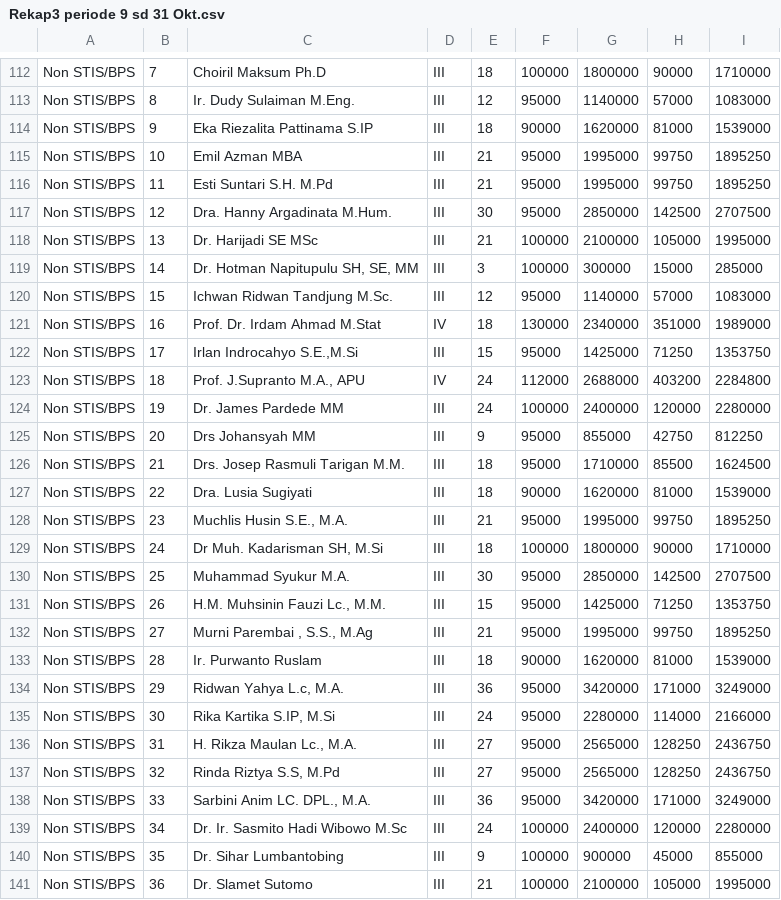
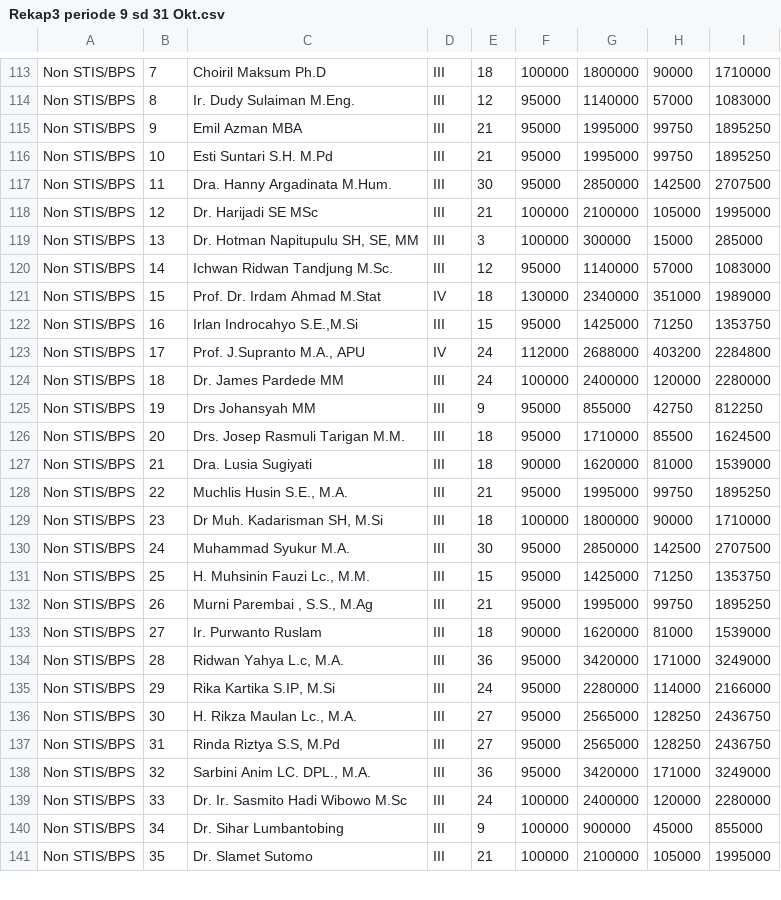
Before and after one commit to RizzeAustin/simamov, a CSV file: uploaded/csv/Rekap3 periode 9 sd 31 Okt.csv, drawn as a sheet; only a part is shown, gaps mark what is left out; the diff covers the shown part only.

```diff
--- a/uploaded/csv/Rekap3 periode 9 sd 31 Okt.csv
+++ b/uploaded/csv/Rekap3 periode 9 sd 31 Okt.csv
@@ -113,29 +114,28 @@ Non STIS/BPS,7,Choiril Maksum Ph.D,III,18,100000,1800000,90000,1710000
 Non STIS/BPS,8,Ir. Dudy Sulaiman M.Eng.,III,12,95000,1140000,57000,1083000
-Non STIS/BPS,9,Eka Riezalita Pattinama S.IP,III,18,90000,1620000,81000,1539000
-Non STIS/BPS,10,Emil Azman MBA,III,21,95000,1995000,99750,1895250
-Non STIS/BPS,11,Esti Suntari S.H. M.Pd,III,21,95000,1995000,99750,1895250
-Non STIS/BPS,12,Dra. Hanny Argadinata M.Hum.,III,30,95000,2850000,142500,2707500
-Non STIS/BPS,13,Dr. Harijadi SE MSc,III,21,100000,2100000,105000,1995000
-Non STIS/BPS,14,"Dr. Hotman Napitupulu SH, SE, MM",III,3,100000,300000,15000,285000
-Non STIS/BPS,15,Ichwan Ridwan Tandjung M.Sc.,III,12,95000,1140000,57000,1083000
-Non STIS/BPS,16,Prof. Dr. Irdam Ahmad M.Stat,IV,18,130000,2340000,351000,1989000
-Non STIS/BPS,17,"Irlan Indrocahyo S.E.,M.Si",III,15,95000,1425000,71250,1353750
-Non STIS/BPS,18,"Prof. J.Supranto M.A., APU",IV,24,112000,2688000,403200,2284800
-Non STIS/BPS,19,Dr. James Pardede MM,III,24,100000,2400000,120000,2280000
-Non STIS/BPS,20,Drs Johansyah MM,III,9,95000,855000,42750,812250
-Non STIS/BPS,21,Drs. Josep Rasmuli Tarigan M.M.,III,18,95000,1710000,85500,1624500
-Non STIS/BPS,22,Dra. Lusia Sugiyati ,III,18,90000,1620000,81000,1539000
-Non STIS/BPS,23,"Muchlis Husin S.E., M.A.",III,21,95000,1995000,99750,1895250
-Non STIS/BPS,24,"Dr Muh. Kadarisman SH, M.Si",III,18,100000,1800000,90000,1710000
-Non STIS/BPS,25,Muhammad Syukur M.A.,III,30,95000,2850000,142500,2707500
-Non STIS/BPS,26,"H.M. Muhsinin Fauzi Lc., M.M.",III,15,95000,1425000,71250,1353750
-Non STIS/BPS,27,"Murni Parembai , S.S., M.Ag",III,21,95000,1995000,99750,1895250
-Non STIS/BPS,28,Ir. Purwanto Ruslam ,III,18,90000,1620000,81000,1539000
-Non STIS/BPS,29,"Ridwan Yahya L.c, M.A.",III,36,95000,3420000,171000,3249000
-Non STIS/BPS,30,"Rika Kartika S.IP, M.Si",III,24,95000,2280000,114000,2166000
-Non STIS/BPS,31,"H. Rikza Maulan Lc., M.A.",III,27,95000,2565000,128250,2436750
-Non STIS/BPS,32,"Rinda Riztya S.S, M.Pd",III,27,95000,2565000,128250,2436750
-Non STIS/BPS,33,"Sarbini Anim LC. DPL., M.A.",III,36,95000,3420000,171000,3249000
-Non STIS/BPS,34,Dr. Ir. Sasmito Hadi Wibowo M.Sc,III,24,100000,2400000,120000,2280000
-Non STIS/BPS,35,Dr. Sihar Lumbantobing ,III,9,100000,900000,45000,855000
-Non STIS/BPS,36,Dr. Slamet Sutomo ,III,21,100000,2100000,105000,1995000
+Non STIS/BPS,9,Emil Azman MBA,III,21,95000,1995000,99750,1895250
+Non STIS/BPS,10,Esti Suntari S.H. M.Pd,III,21,95000,1995000,99750,1895250
+Non STIS/BPS,11,Dra. Hanny Argadinata M.Hum.,III,30,95000,2850000,142500,2707500
+Non STIS/BPS,12,Dr. Harijadi SE MSc,III,21,100000,2100000,105000,1995000
+Non STIS/BPS,13,"Dr. Hotman Napitupulu SH, SE, MM",III,3,100000,300000,15000,285000
+Non STIS/BPS,14,Ichwan Ridwan Tandjung M.Sc.,III,12,95000,1140000,57000,1083000
+Non STIS/BPS,15,Prof. Dr. Irdam Ahmad M.Stat,IV,18,130000,2340000,351000,1989000
+Non STIS/BPS,16,"Irlan Indrocahyo S.E.,M.Si",III,15,95000,1425000,71250,1353750
+Non STIS/BPS,17,"Prof. J.Supranto M.A., APU",IV,24,112000,2688000,403200,2284800
+Non STIS/BPS,18,Dr. James Pardede MM,III,24,100000,2400000,120000,2280000
+Non STIS/BPS,19,Drs Johansyah MM,III,9,95000,855000,42750,812250
+Non STIS/BPS,20,Drs. Josep Rasmuli Tarigan M.M.,III,18,95000,1710000,85500,1624500
+Non STIS/BPS,21,Dra. Lusia Sugiyati ,III,18,90000,1620000,81000,1539000
+Non STIS/BPS,22,"Muchlis Husin S.E., M.A.",III,21,95000,1995000,99750,1895250
+Non STIS/BPS,23,"Dr Muh. Kadarisman SH, M.Si",III,18,100000,1800000,90000,1710000
+Non STIS/BPS,24,Muhammad Syukur M.A.,III,30,95000,2850000,142500,2707500
+Non STIS/BPS,25,"H. Muhsinin Fauzi Lc., M.M.",III,15,95000,1425000,71250,1353750
+Non STIS/BPS,26,"Murni Parembai , S.S., M.Ag",III,21,95000,1995000,99750,1895250
+Non STIS/BPS,27,Ir. Purwanto Ruslam ,III,18,90000,1620000,81000,1539000
+Non STIS/BPS,28,"Ridwan Yahya L.c, M.A.",III,36,95000,3420000,171000,3249000
+Non STIS/BPS,29,"Rika Kartika S.IP, M.Si",III,24,95000,2280000,114000,2166000
+Non STIS/BPS,30,"H. Rikza Maulan Lc., M.A.",III,27,95000,2565000,128250,2436750
+Non STIS/BPS,31,"Rinda Riztya S.S, M.Pd",III,27,95000,2565000,128250,2436750
+Non STIS/BPS,32,"Sarbini Anim LC. DPL., M.A.",III,36,95000,3420000,171000,3249000
+Non STIS/BPS,33,Dr. Ir. Sasmito Hadi Wibowo M.Sc,III,24,100000,2400000,120000,2280000
+Non STIS/BPS,34,Dr. Sihar Lumbantobing ,III,9,100000,900000,45000,855000
+Non STIS/BPS,35,Dr. Slamet Sutomo ,III,21,100000,2100000,105000,1995000
```
Also changed, not shown: 2 added rows, 1 removed row and 29 edited cells elsewhere in this file, uploaded/csv/Rekap Trans 9 sd 31 Okt.csv.
